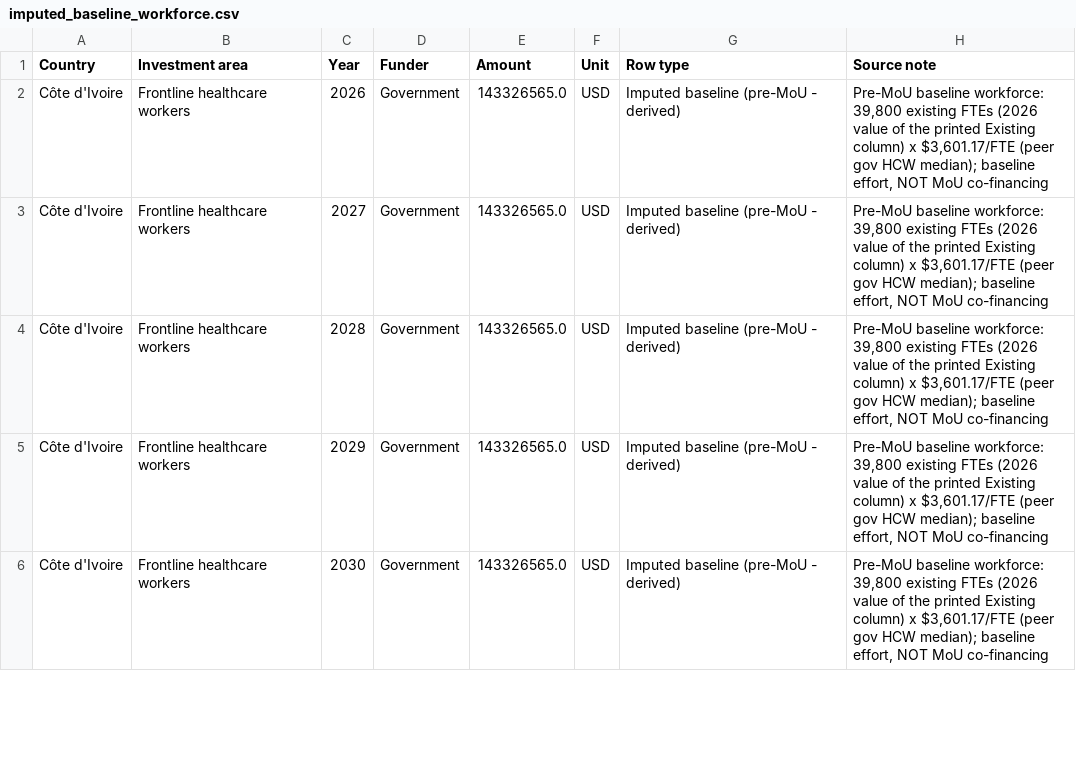
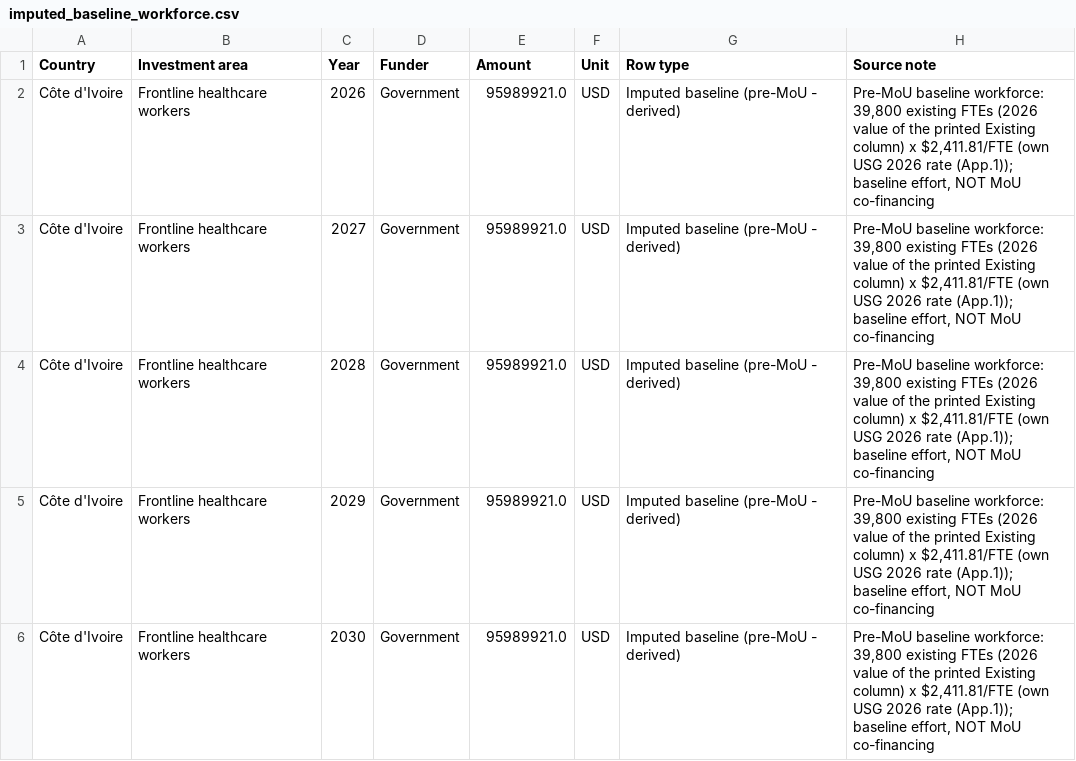
Before and after one commit to TAFMeijer/USG_MOU, a CSV file: analysis/imputed_baseline_workforce.csv, drawn as a sheet; only a part is shown; the diff covers the shown part only.

```diff
--- a/analysis/imputed_baseline_workforce.csv
+++ b/analysis/imputed_baseline_workforce.csv
@@ -1,6 +1,6 @@
 Country,Investment area,Year,Funder,Amount,Unit,Row type,Source note
-Côte d'Ivoire,Frontline healthcare workers,2026,Government,143326565.0,USD,Imputed baseline (pre-MoU - derived),"Pre-MoU baseline workforce: 39,800 existing FTEs (2026 value of the printed Existing column) x $3,601.17/FTE (peer gov HCW median); baseline effort, NOT MoU co-financing"
-Côte d'Ivoire,Frontline healthcare workers,2027,Government,143326565.0,USD,Imputed baseline (pre-MoU - derived),"Pre-MoU baseline workforce: 39,800 existing FTEs (2026 value of the printed Existing column) x $3,601.17/FTE (peer gov HCW median); baseline effort, NOT MoU co-financing"
-Côte d'Ivoire,Frontline healthcare workers,2028,Government,143326565.0,USD,Imputed baseline (pre-MoU - derived),"Pre-MoU baseline workforce: 39,800 existing FTEs (2026 value of the printed Existing column) x $3,601.17/FTE (peer gov HCW median); baseline effort, NOT MoU co-financing"
-Côte d'Ivoire,Frontline healthcare workers,2029,Government,143326565.0,USD,Imputed baseline (pre-MoU - derived),"Pre-MoU baseline workforce: 39,800 existing FTEs (2026 value of the printed Existing column) x $3,601.17/FTE (peer gov HCW median); baseline effort, NOT MoU co-financing"
-Côte d'Ivoire,Frontline healthcare workers,2030,Government,143326565.0,USD,Imputed baseline (pre-MoU - derived),"Pre-MoU baseline workforce: 39,800 existing FTEs (2026 value of the printed Existing column) x $3,601.17/FTE (peer gov HCW median); baseline effort, NOT MoU co-financing"
+Côte d'Ivoire,Frontline healthcare workers,2026,Government,95989921.0,USD,Imputed baseline (pre-MoU - derived),"Pre-MoU baseline workforce: 39,800 existing FTEs (2026 value of the printed Existing column) x $2,411.81/FTE (own USG 2026 rate (App.1)); baseline effort, NOT MoU co-financing"
+Côte d'Ivoire,Frontline healthcare workers,2027,Government,95989921.0,USD,Imputed baseline (pre-MoU - derived),"Pre-MoU baseline workforce: 39,800 existing FTEs (2026 value of the printed Existing column) x $2,411.81/FTE (own USG 2026 rate (App.1)); baseline effort, NOT MoU co-financing"
+Côte d'Ivoire,Frontline healthcare workers,2028,Government,95989921.0,USD,Imputed baseline (pre-MoU - derived),"Pre-MoU baseline workforce: 39,800 existing FTEs (2026 value of the printed Existing column) x $2,411.81/FTE (own USG 2026 rate (App.1)); baseline effort, NOT MoU co-financing"
+Côte d'Ivoire,Frontline healthcare workers,2029,Government,95989921.0,USD,Imputed baseline (pre-MoU - derived),"Pre-MoU baseline workforce: 39,800 existing FTEs (2026 value of the printed Existing column) x $2,411.81/FTE (own USG 2026 rate (App.1)); baseline effort, NOT MoU co-financing"
+Côte d'Ivoire,Frontline healthcare workers,2030,Government,95989921.0,USD,Imputed baseline (pre-MoU - derived),"Pre-MoU baseline workforce: 39,800 existing FTEs (2026 value of the printed Existing column) x $2,411.81/FTE (own USG 2026 rate (App.1)); baseline effort, NOT MoU co-financing"
```
Also changed, not shown: 10 edited cells elsewhere in this file, analysis/gov_hrh_summary_by_country.csv, analysis/imputed_gov_hrh_all_countries.csv, 8 other files.
